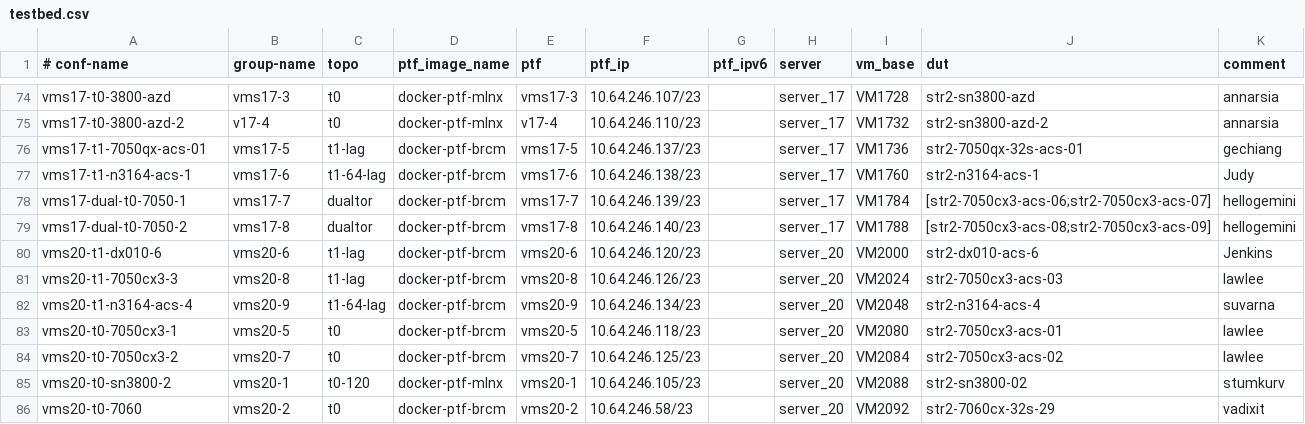
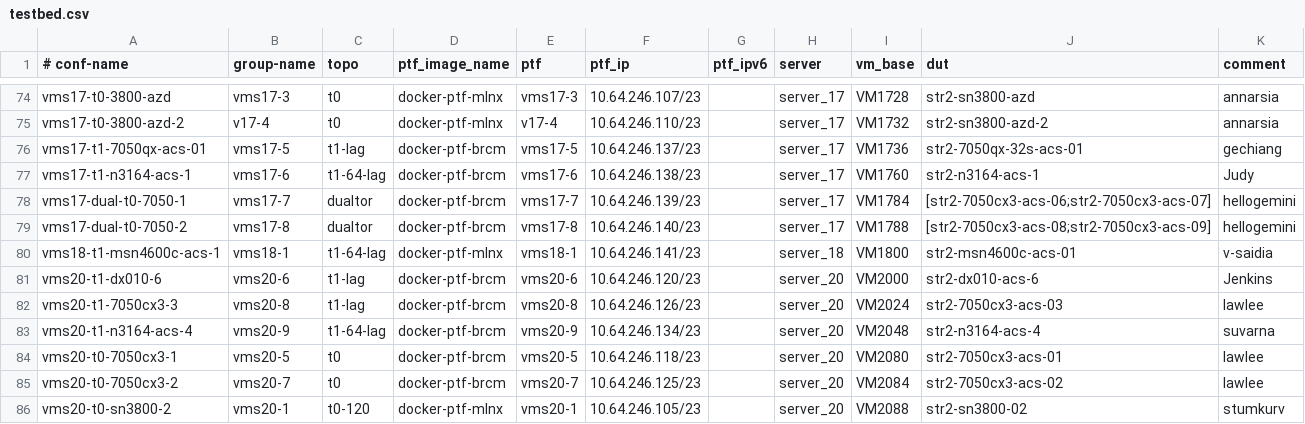
Before and after one commit to neethajohn/sonic-mgmt, a CSV file: ansible/testbed.csv, drawn as a sheet; only a part is shown, gaps mark what is left out; the shorter side is filled out with more unchanged rows.

```diff
--- a/ansible/testbed.csv
+++ b/ansible/testbed.csv
@@ -79,2 +79,3 @@ vms17-dual-t0-7050-1,vms17-7,dualtor,docker-ptf-brcm,vms17-7,10.64.246.139/23,,s
 vms17-dual-t0-7050-2,vms17-8,dualtor,docker-ptf-brcm,vms17-8,10.64.246.140/23,,server_17,VM1788,[str2-7050cx3-acs-08;str2-7050cx3-acs-09],hellogemini
+vms18-t1-msn4600c-acs-1,vms18-1,t1-64-lag,docker-ptf-mlnx,vms18-1,10.64.246.141/23,,server_18,VM1800,str2-msn4600c-acs-01,v-saidia
 vms20-t1-dx010-6,vms20-6,t1-lag,docker-ptf-brcm,vms20-6,10.64.246.120/23,,server_20,VM2000,str2-dx010-acs-6,Jenkins
```
Also changed, not shown: ansible/files/sonic_str2_devices.csv, ansible/files/sonic_str2_links.csv, 4 other files.
